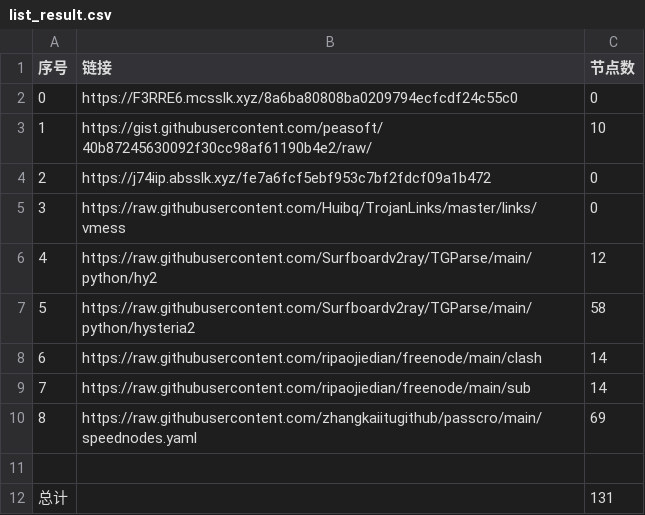
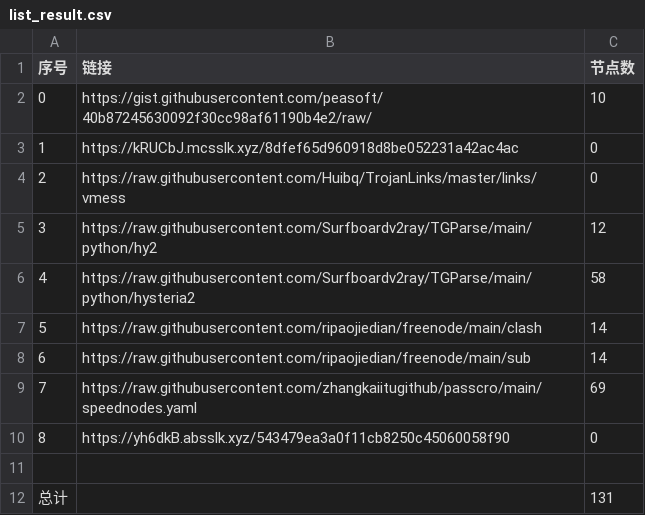
Before and after one commit to hahahahalipoterr/NoMoreWalls, a CSV file: list_result.csv, drawn as a sheet; removed rows and columns are numbered as before the commit, all else as after; the diff names each change by its address in the sheet, - before the commit and + after, or states it on an @@ line.

```diff
--- a/list_result.csv
+++ b/list_result.csv
-row 2: 0 | https://F3RRE6.mcsslk.xyz/8a6ba80808ba0209794ecfcdf24c55c0 | 0
@@ column A (序号) renumbered between rows 2 and 9 @@
-B3 (链接): https://j74iip.absslk.xyz/fe7a6fcf5ebf953c7bf2fdcf09a1b472
+B3 (链接): https://kRUCbJ.mcsslk.xyz/8dfef65d960918d8be052231a42ac4ac
+row 10: 8 | https://yh6dkB.absslk.xyz/543479ea3a0f11cb8250c45060058f90 | 0
```
Also changed, not shown: 3 other files.
